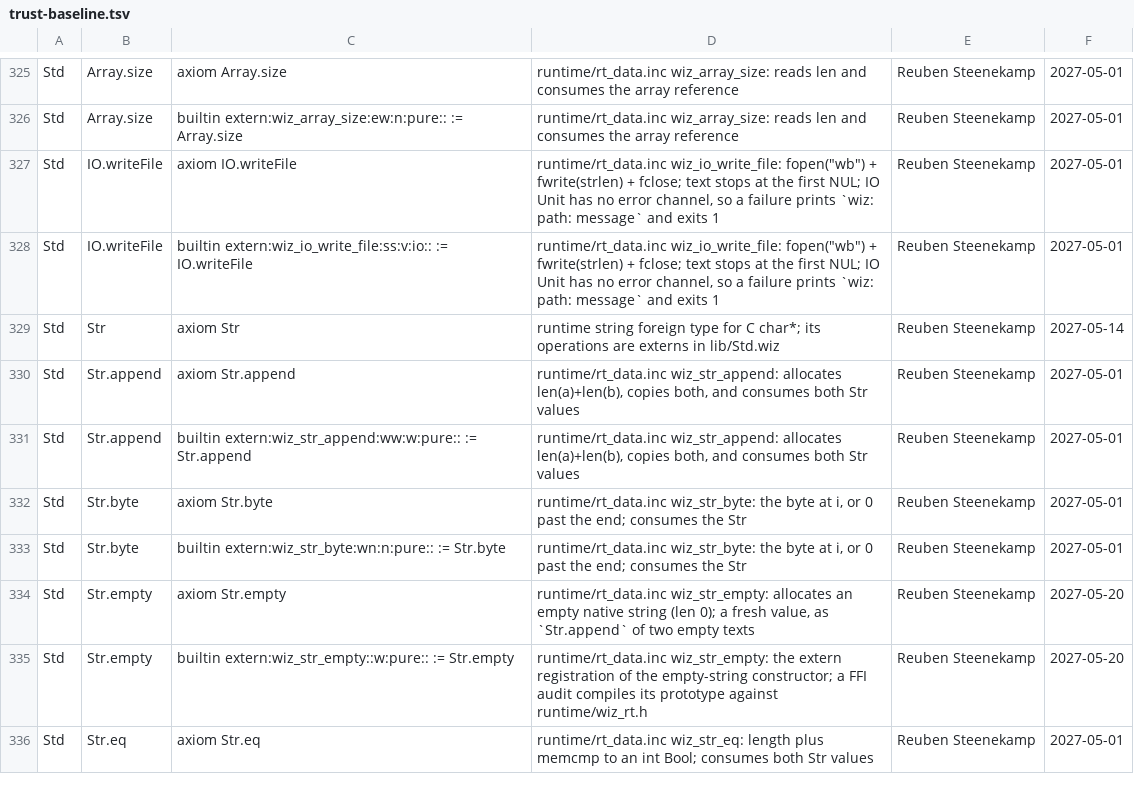
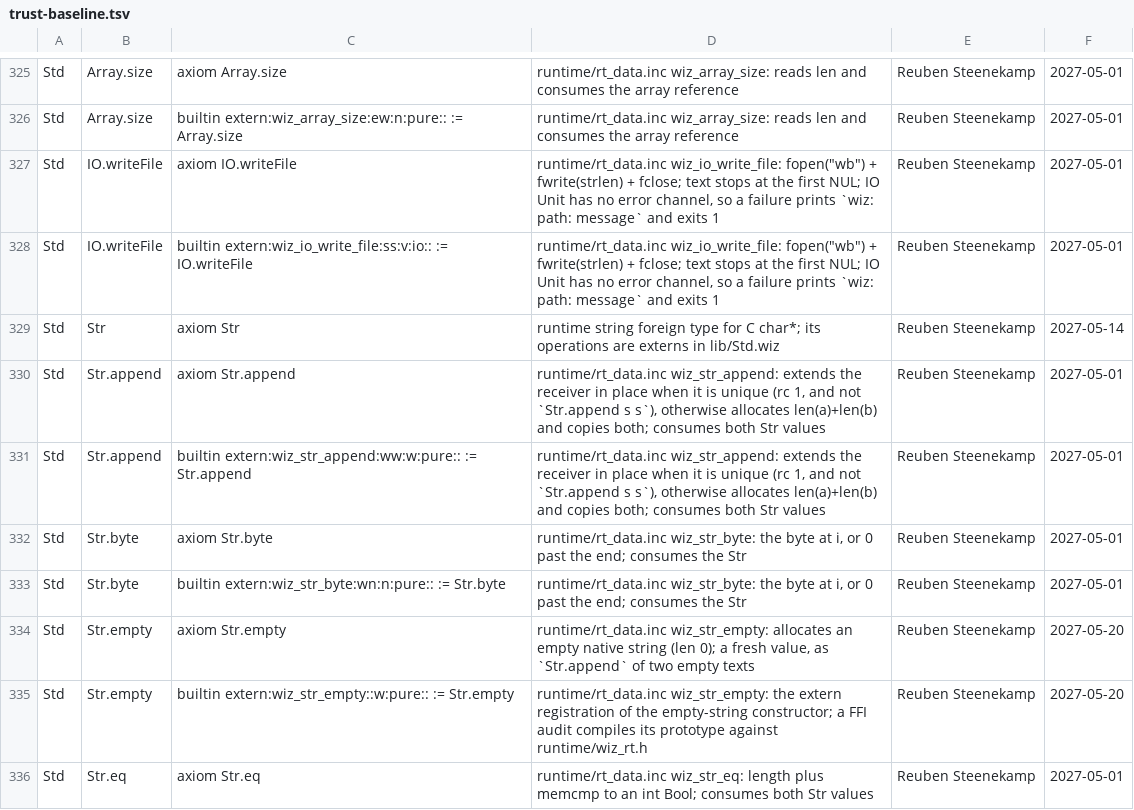
Before and after one commit to wiz-pl/wiz, a TSV file: .github/trust-baseline.tsv, drawn as a sheet; only a part is shown, gaps mark what is left out.

```diff
--- a/.github/trust-baseline.tsv
+++ b/.github/trust-baseline.tsv
@@ -329,4 +329,4 @@ Std	IO.writeFile	builtin extern:wiz_io_write_file:ss:v:io:: := IO.writeFile	runt
 Std	Str	axiom Str	runtime string foreign type for C char*; its operations are externs in lib/Std.wiz	Reuben Steenekamp	2027-05-14
-Std	Str.append	axiom Str.append	runtime/rt_data.inc wiz_str_append: allocates len(a)+len(b), copies both, and consumes both Str values	Reuben Steenekamp	2027-05-01
-Std	Str.append	builtin extern:wiz_str_append:ww:w:pure:: := Str.append	runtime/rt_data.inc wiz_str_append: allocates len(a)+len(b), copies both, and consumes both Str values	Reuben Steenekamp	2027-05-01
+Std	Str.append	axiom Str.append	runtime/rt_data.inc wiz_str_append: extends the receiver in place when it is unique (rc 1, and not `Str.append s s`), otherwise allocates len(a)+len(b) and copies both; consumes both Str values	Reuben Steenekamp	2027-05-01
+Std	Str.append	builtin extern:wiz_str_append:ww:w:pure:: := Str.append	runtime/rt_data.inc wiz_str_append: extends the receiver in place when it is unique (rc 1, and not `Str.append s s`), otherwise allocates len(a)+len(b) and copies both; consumes both Str values	Reuben Steenekamp	2027-05-01
 Std	Str.byte	axiom Str.byte	runtime/rt_data.inc wiz_str_byte: the byte at i, or 0 past the end; consumes the Str	Reuben Steenekamp	2027-05-01
```
Also changed, not shown: 5 other files.
